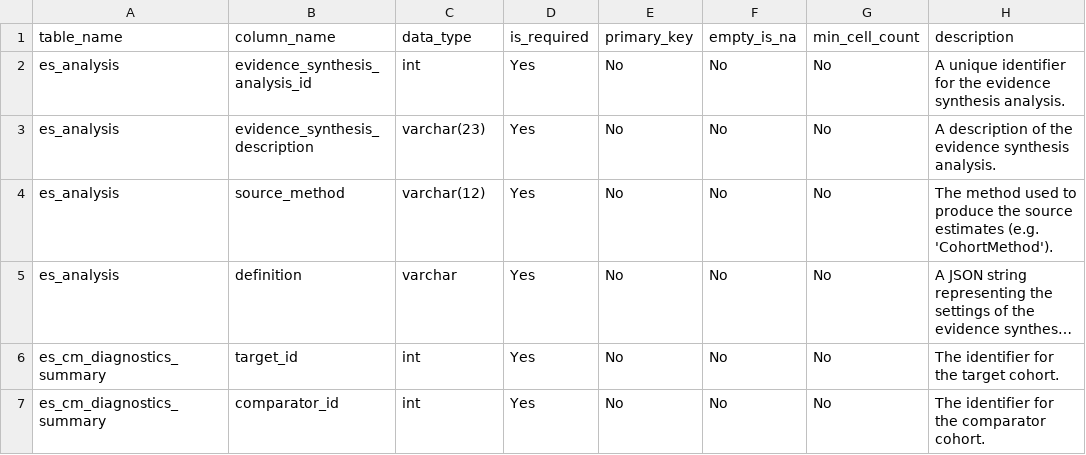
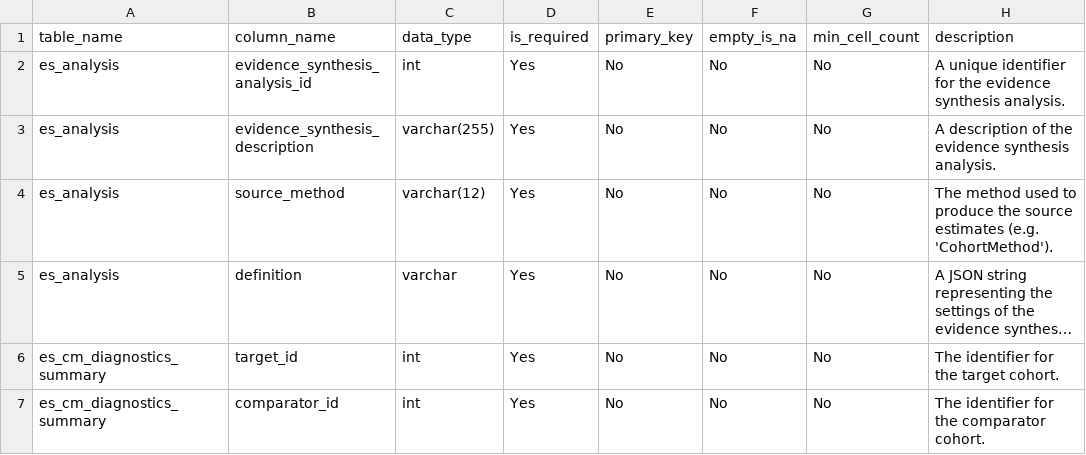
Before and after one commit to OHDSI/EvidenceSynthesisModule, a CSV file: resultsDataModelSpecification.csv, drawn as a sheet; only a part is shown; long unchanged cells end in ….

```diff
--- a/resultsDataModelSpecification.csv
+++ b/resultsDataModelSpecification.csv
@@ -2,3 +2,3 @@ table_name,column_name,data_type,is_required,primary_key,empty_is_na,min_cell_co
 es_analysis,evidence_synthesis_analysis_id,int,Yes,No,No,No,A unique identifier for the evidence synthesis analysis.
-es_analysis,evidence_synthesis_description,varchar(23),Yes,No,No,No,A description of the evidence synthesis analysis.
+es_analysis,evidence_synthesis_description,varchar(255),Yes,No,No,No,A description of the evidence synthesis analysis.
 es_analysis,source_method,varchar(12),Yes,No,No,No,The method used to produce the source estimates (e.g. 'CohortMethod').
```
Also changed, not shown: 2 other files.
